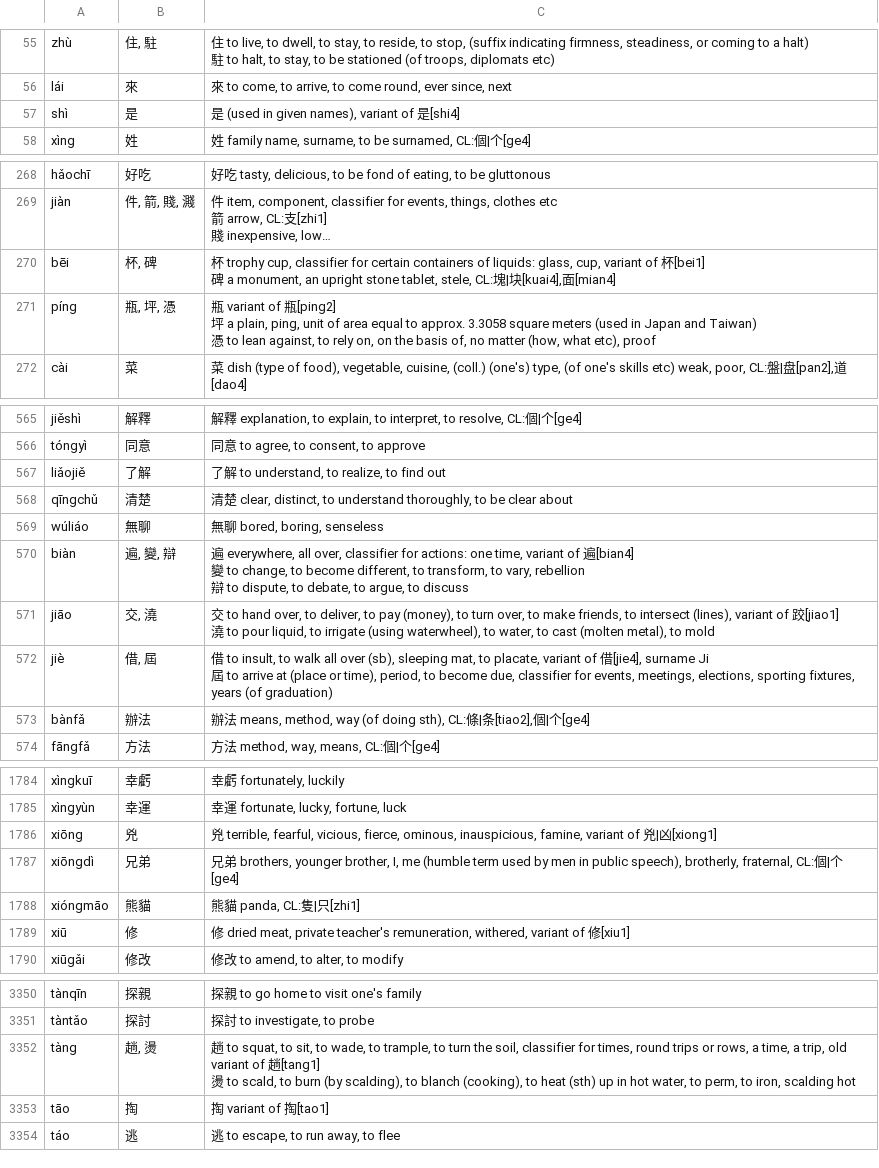
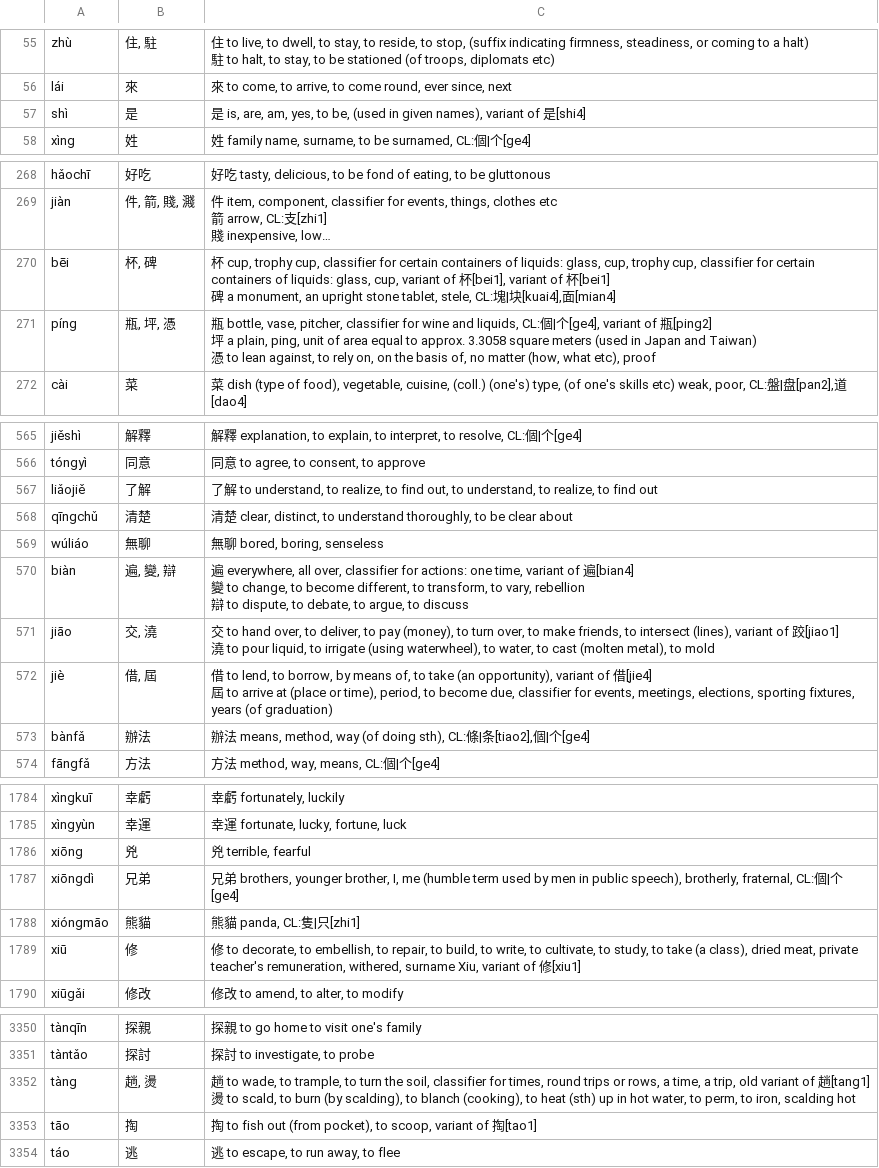
Before and after one commit to tomcumming/tocfl-word-list, a CSV file: dist/tts.csv, drawn as a sheet; only a part is shown, gaps mark what is left out; long unchanged cells end in …; ↵ is a line break in a cell; the diff covers the shown part only; the diff names each change by its address in the sheet, - before the commit and + after, or states it on an @@ line.

```diff
--- a/dist/tts.csv
+++ b/dist/tts.csv
-C57: 是 (used in…
+C57: 是 is, are, am, yes, to be, (used in…
-C270: 杯 trophy cup, classifier for certain containers of liquids: glass, cup, variant of…
+C270: 杯 cup, trophy cup, classifier for certain containers of liquids: glass, cup, trophy cup, classifier for certain containers of liquids: glass, cup, variant of 杯[bei1], variant of…
-C271: 瓶 variant of…
+C271: 瓶 bottle, vase, pitcher, classifier for wine and liquids, CL:個|个[ge4], variant of…
-C567: …to find out
+C567: …to find out, to understand, to realize, to find out
-C572: …to insult, to walk all over (sb), sleeping mat, to placate, variant of 借[jie4], surname Ji ↵ 屆…
+C572: …to lend, to borrow, by means of, to take (an opportunity), variant of 借[jie4] ↵ 屆…
-C1786: …terrible, fearful, vicious, fierce, ominous, inauspicious, famine, variant of 兇|凶[xiong1]
+C1786: …terrible, fearful
-C1789: 修 dried meat, private teacher's remuneration, withered, variant of…
+C1789: 修 to decorate, to embellish, to repair, to build, to write, to cultivate, to study, to take (a class), dried meat, private teacher's remuneration, withered, surname Xiu, variant of…
-C3352: …to squat, to sit, to wade, to…
+C3352: …to wade, to…
-C3353: 掏 variant of 掏[tao1]
+C3353: 掏 to fish out (from pocket), to scoop, variant of 掏[tao1]
```
Also changed, not shown: 61 edited cells elsewhere in this file, dist/tocfl.csv, dist/tocfl.tsv, 5 other files.
